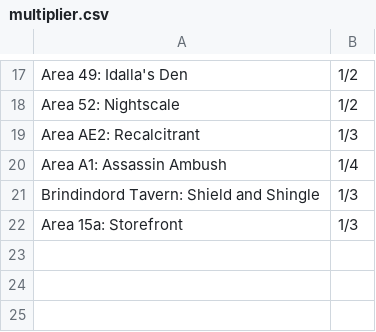
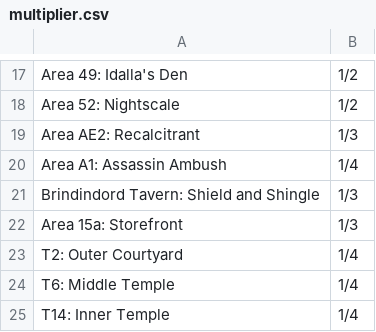
Before and after one commit to davycwalker-debug/breakfast-and-battles, a CSV file: rooms/csv/multiplier.csv, drawn as a sheet; only a part is shown, gaps mark what is left out; the diff names each change by its address in the sheet, - before the commit and + after, or states it on an @@ line.

```diff
--- a/rooms/csv/multiplier.csv
+++ b/rooms/csv/multiplier.csv
+row 23: T2: Outer Courtyard | 1/4
+row 24: T6: Middle Temple | 1/4
+row 25: T14: Inner Temple | 1/4
```
Also changed, not shown: rooms/csv/creatures.csv, rooms/csv/party.csv, 2 other files.
